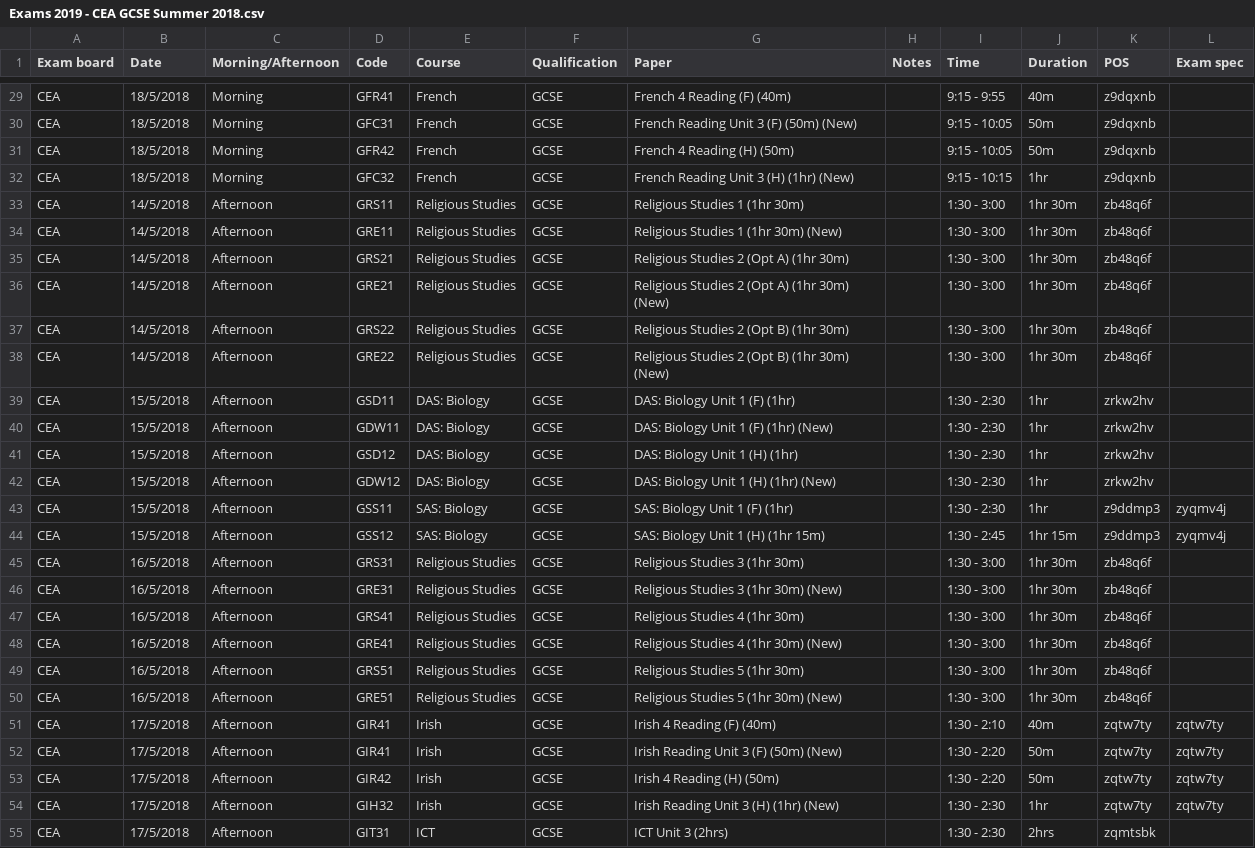
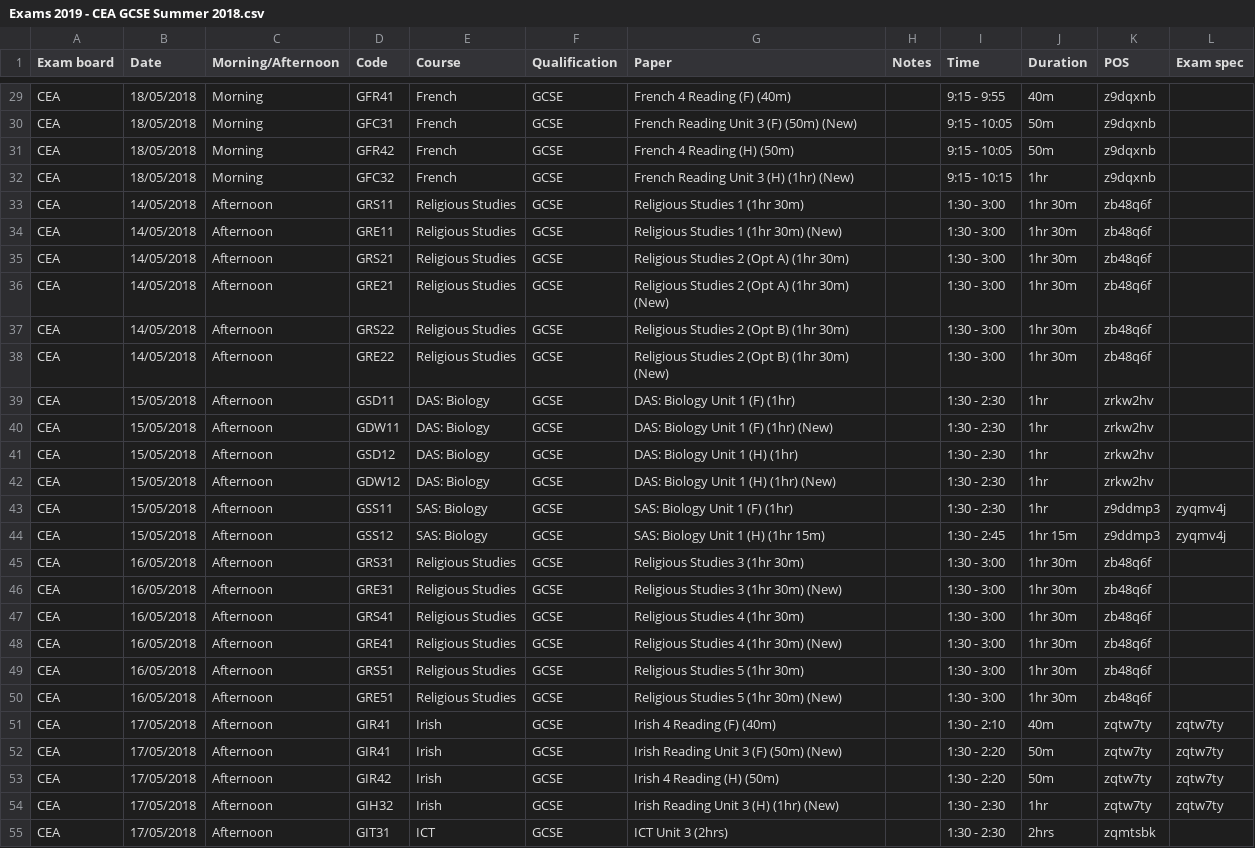
Before and after one commit to alicraigmile/examdb, a CSV file: sample-data/Exams 2019 - CEA GCSE Summer 2018.csv, drawn as a sheet; only a part is shown, gaps mark what is left out; the diff covers the shown part only; the diff names each change by its address in the sheet, - before the commit and + after, or states it on an @@ line.

```diff
--- a/sample-data/Exams 2019 - CEA GCSE Summer 2018.csv
+++ b/sample-data/Exams 2019 - CEA GCSE Summer 2018.csv
-B29:B32 (Date): 18/5/2018
+B29:B32 (Date): 18/05/2018
-B33:B38 (Date): 14/5/2018
+B33:B38 (Date): 14/05/2018
-B39:B44 (Date): 15/5/2018
+B39:B44 (Date): 15/05/2018
-B45:B50 (Date): 16/5/2018
+B45:B50 (Date): 16/05/2018
-B51:B55 (Date): 17/5/2018
+B51:B55 (Date): 17/05/2018
```
Also changed, not shown: 161 edited cells elsewhere in this file, sample-data/Exams 2019 - CEA GCE Summer 2018.csv.
